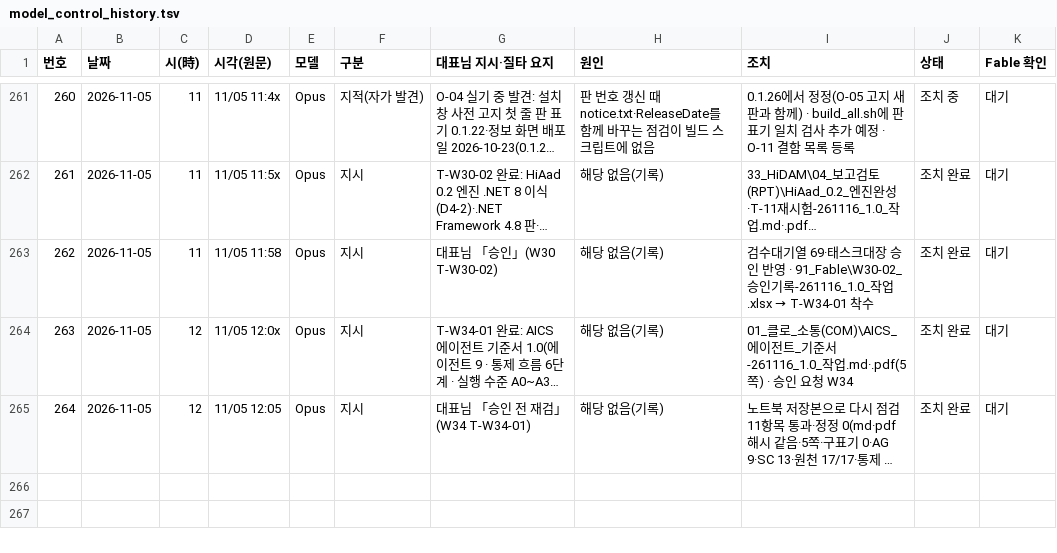
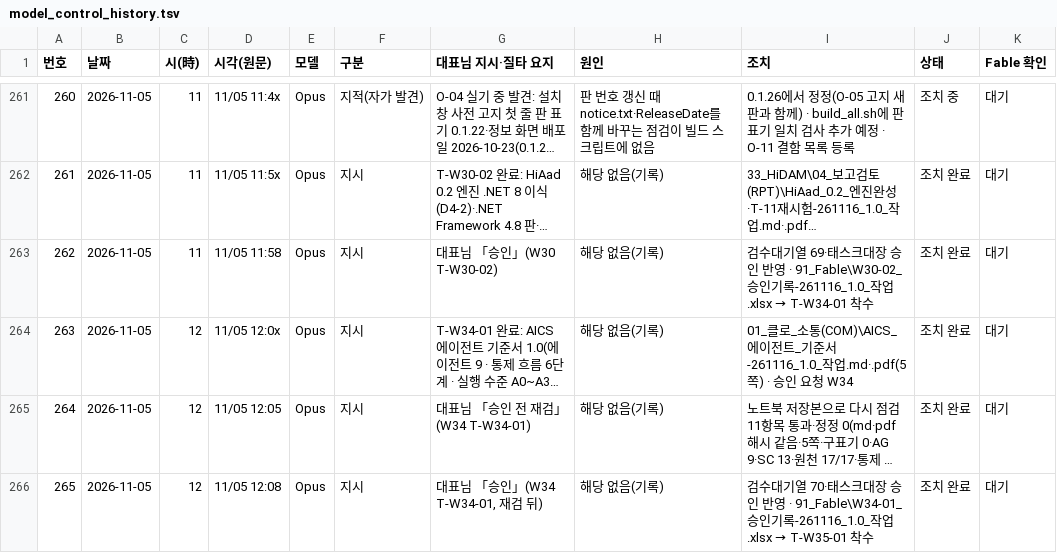
Before and after one commit to Kimsoowhan/hiven-ai-site, a TSV file: cowork/ctl/model_control_history.tsv, drawn as a sheet; only a part is shown, gaps mark what is left out; long unchanged cells end in …; the diff names each change by its address in the sheet, - before the commit and + after, or states it on an @@ line.

```diff
--- a/cowork/ctl/model_control_history.tsv
+++ b/cowork/ctl/model_control_history.tsv
+row 266: 265 | 2026-11-05 | 12 | 11/05 12:08 | Opus | 지시 | 대표님 「승인」(W34 T-W34-01, 재검 뒤) | 해당 없음(기록) | 검수대기열 70·태스크대장 승인 반영 · 91_Fable\W34-01_승인기록-261116_1.0_작업.xlsx → T-W35-01 착수 | 조치 완료 | 대기
```
Also changed, not shown: cowork/ctl/action_lifecycle.tsv, 3 other files.
